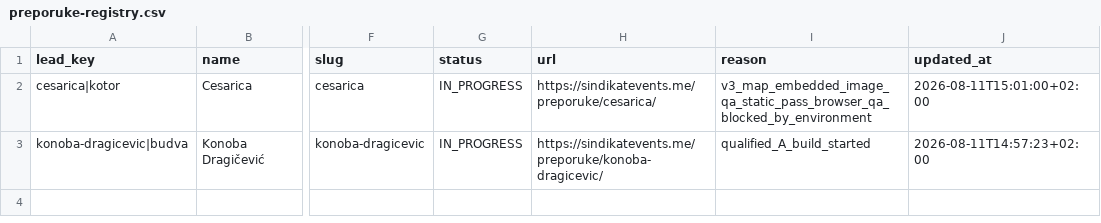
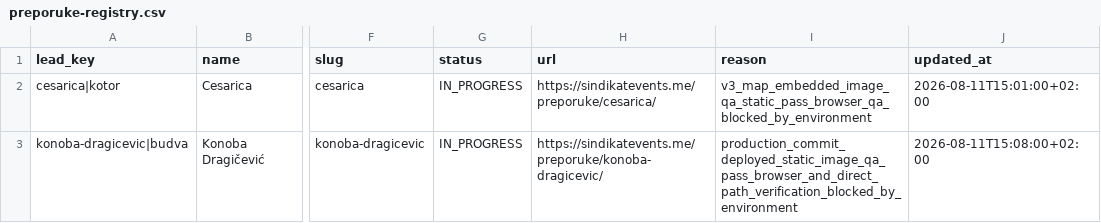
Before and after one commit to HiveSite/sindikat, a CSV file: data/preporuke-registry.csv, drawn as a sheet; only a part is shown, gaps mark what is left out; the diff names each change by its address in the sheet, - before the commit and + after, or states it on an @@ line.

Commit message:
Record Konoba Dragicevic deployment QA status

```diff
--- a/data/preporuke-registry.csv
+++ b/data/preporuke-registry.csv
-I3 (reason): qualified_A_build_started
+I3 (reason): production_commit_deployed_static_image_qa_pass_browser_and_direct_path_verification_blocked_by_environment
-J3 (updated_at): 2026-08-11T14:57:23+02:00
+J3 (updated_at): 2026-08-11T15:08:00+02:00
```
